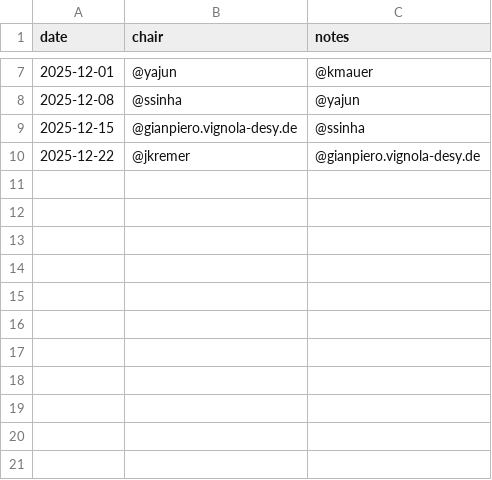
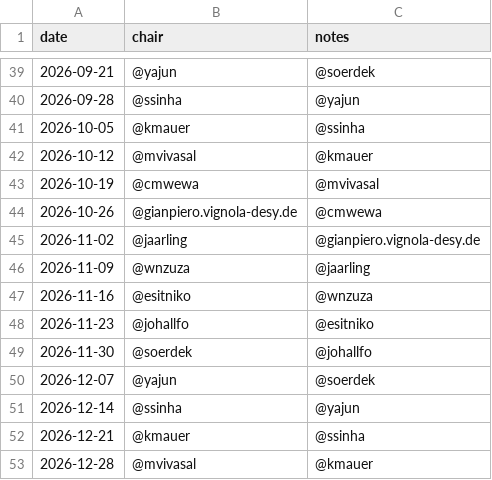
Before and after one commit to marianaiv/itk_meeting_planner, a CSV file: data/rota.csv, drawn as a sheet; only a part is shown, gaps mark what is left out; the diff covers the shown part only.

```diff
--- a/data/rota.csv
+++ b/data/rota.csv
@@ -7,4 +39,15 @@ date,chair,notes
-2025-12-01,@yajun,@kmauer
-2025-12-08,@ssinha,@yajun
-2025-12-15,@gianpiero.vignola-desy.de,@ssinha
-2025-12-22,@jkremer,@gianpiero.vignola-desy.de
+2026-09-21,@yajun,@soerdek
+2026-09-28,@ssinha,@yajun
+2026-10-05,@kmauer,@ssinha
+2026-10-12,@mvivasal,@kmauer
+2026-10-19,@cmwewa,@mvivasal
+2026-10-26,@gianpiero.vignola-desy.de,@cmwewa
+2026-11-02,@jaarling,@gianpiero.vignola-desy.de
+2026-11-09,@wnzuza,@jaarling
+2026-11-16,@esitniko,@wnzuza
+2026-11-23,@johallfo,@esitniko
+2026-11-30,@soerdek,@johallfo
+2026-12-07,@yajun,@soerdek
+2026-12-14,@ssinha,@yajun
+2026-12-21,@kmauer,@ssinha
+2026-12-28,@mvivasal,@kmauer
```
Also changed, not shown: 33 added rows, 1 removed row and 5 edited cells elsewhere in this file.
